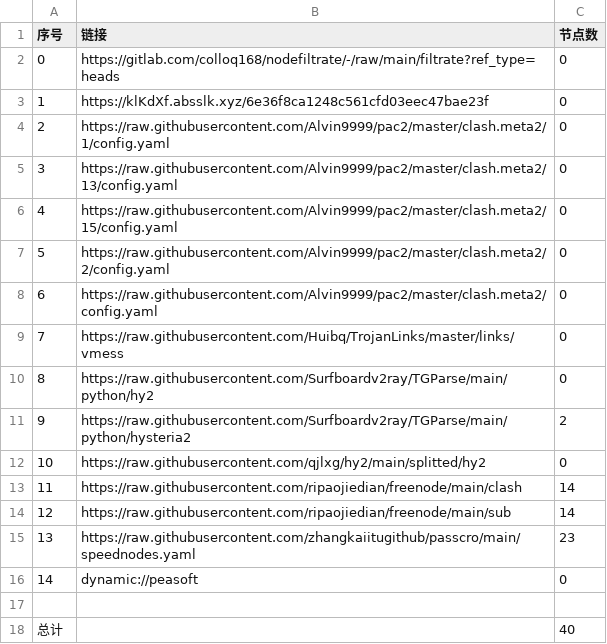
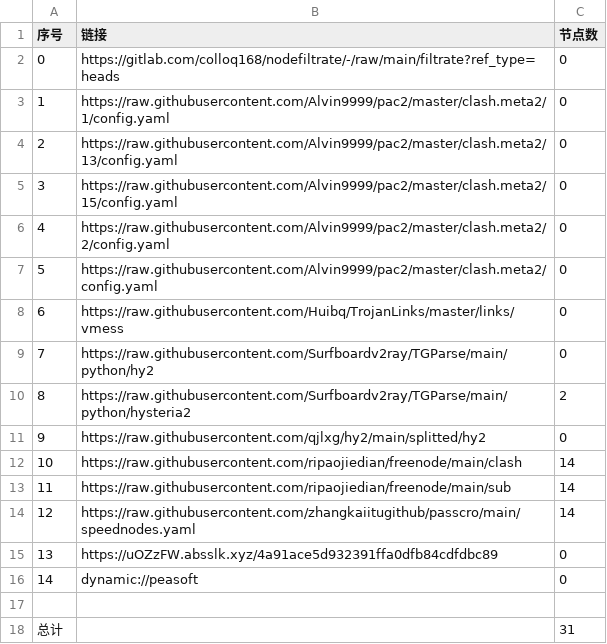
Before and after one commit to haygcao/NoMoreWalls, a CSV file: list_result.csv, drawn as a sheet; removed rows and columns are numbered as before the commit, all else as after; the diff names each change by its address in the sheet, - before the commit and + after, or states it on an @@ line.

```diff
--- a/list_result.csv
+++ b/list_result.csv
-row 3: 1 | https://klKdXf.absslk.xyz/6e36f8ca1248c561cfd03eec47bae23f | 0
@@ column A (序号) renumbered between rows 3 and 14 @@
-C14 (节点数): 23
+C14 (节点数): 14
+row 15: 13 | https://uOZzFW.absslk.xyz/4a91ace5d932391ffa0dfb84cdfdbc89 | 0
-C18 (节点数): 40
+C18 (节点数): 31
```
Also changed, not shown: 19 other files.
